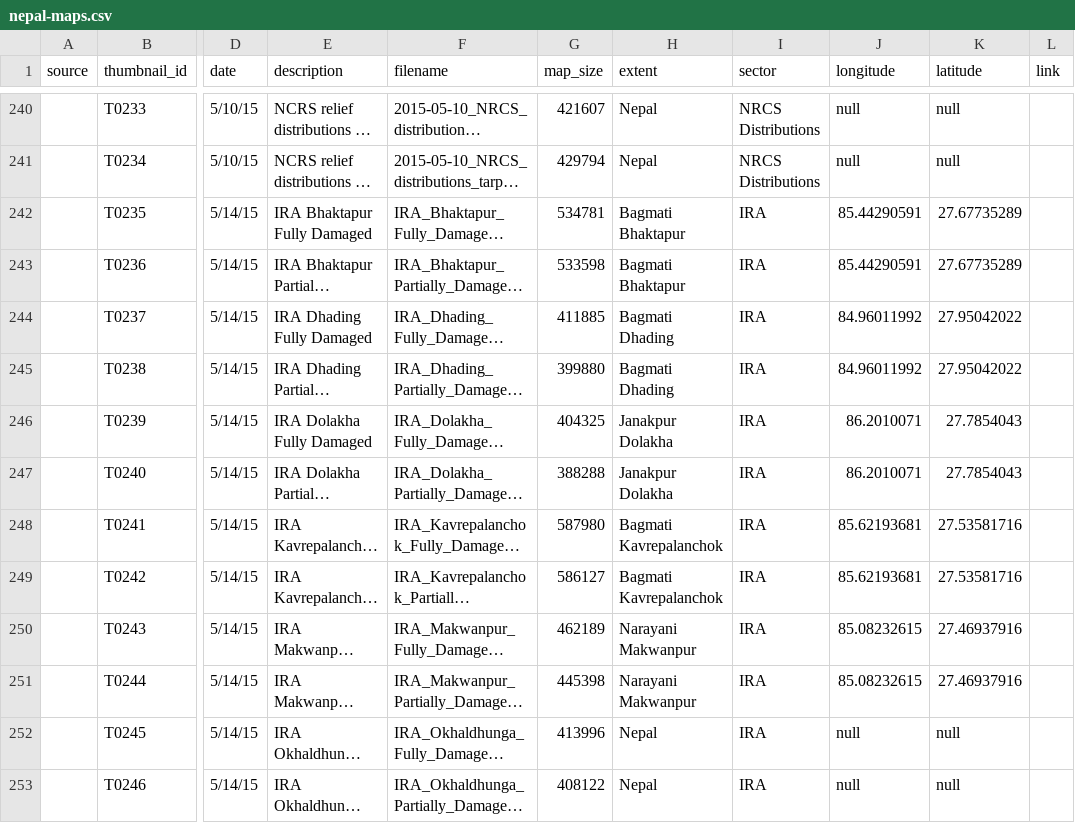
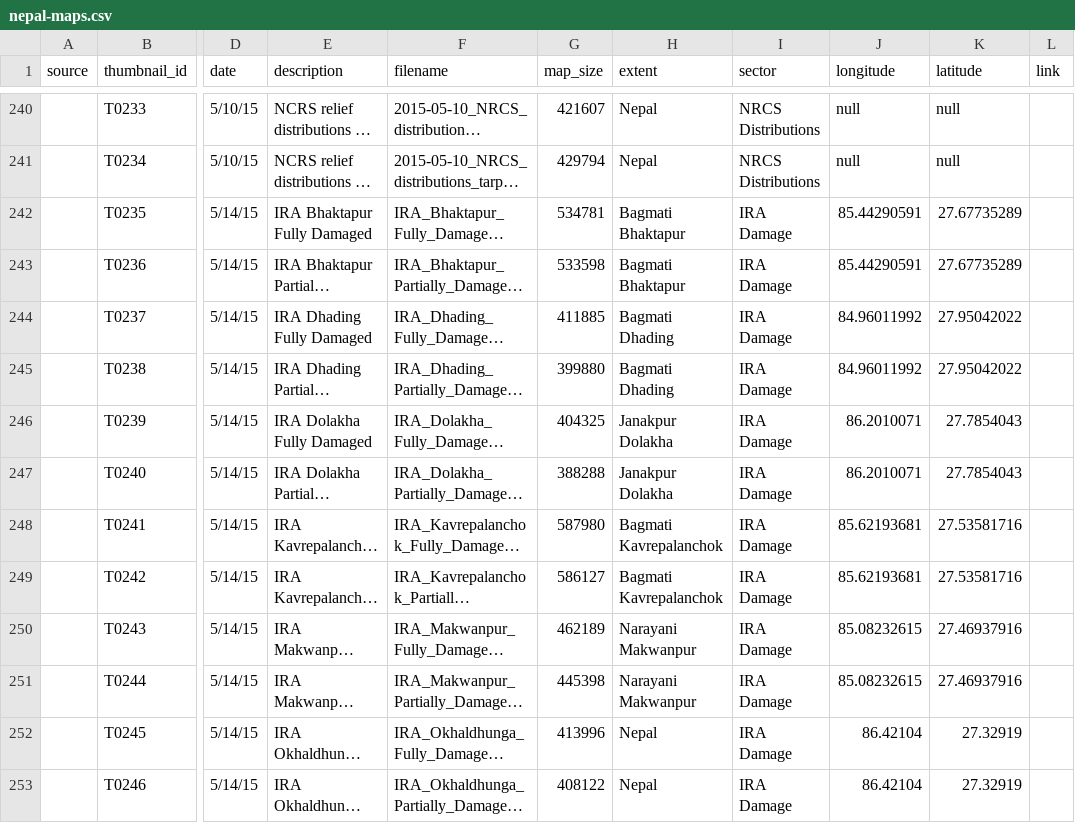
Before and after one commit to AmericanRedCross/nepal-maps, a CSV file: data/nepal-maps.csv, drawn as a sheet; only a part is shown, gaps mark what is left out; long unchanged cells end in …; the diff covers the shown part only; the diff names each change by its address in the sheet, - before the commit and + after, or states it on an @@ line.

```diff
--- a/data/nepal-maps.csv
+++ b/data/nepal-maps.csv
-I242:I253 (sector): IRA
+I242:I253 (sector): IRA Damage
-J252:J253 (longitude): null
+J252:J253 (longitude): 86.42104
-K252:K253 (latitude): null
+K252:K253 (latitude): 27.32919
```
Also changed, not shown: 8 added rows and 28 edited cells elsewhere in this file, 18 other files.
